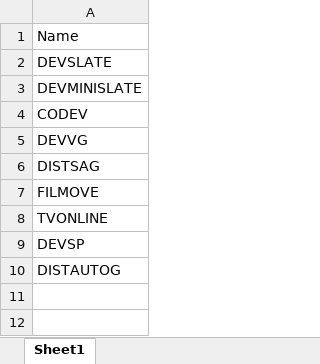
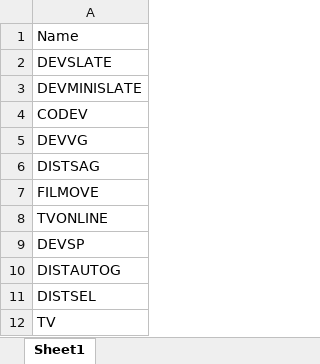
Before and after one commit to alainvd/moviedb, an Excel workbook: storage/excel/Actions.xlsx, sheet Sheet1, drawn as a sheet; values as stored, in another font and other column widths than the file's, no borders; the diff names each change by its address in the sheet, - before the commit and + after, or states it on an @@ line.

```diff
--- a/storage/excel/Actions.xlsx (sheet Sheet1)
+++ b/storage/excel/Actions.xlsx (sheet Sheet1)
+row 11: DISTSEL
+row 12: TV
```
Also changed, not shown: 5 other files.
